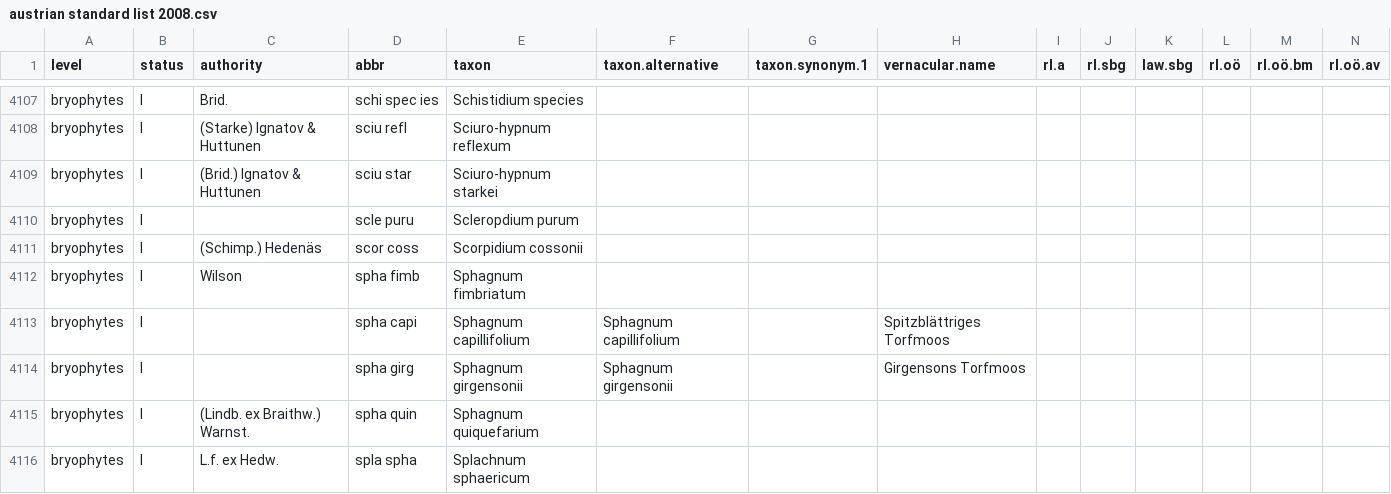
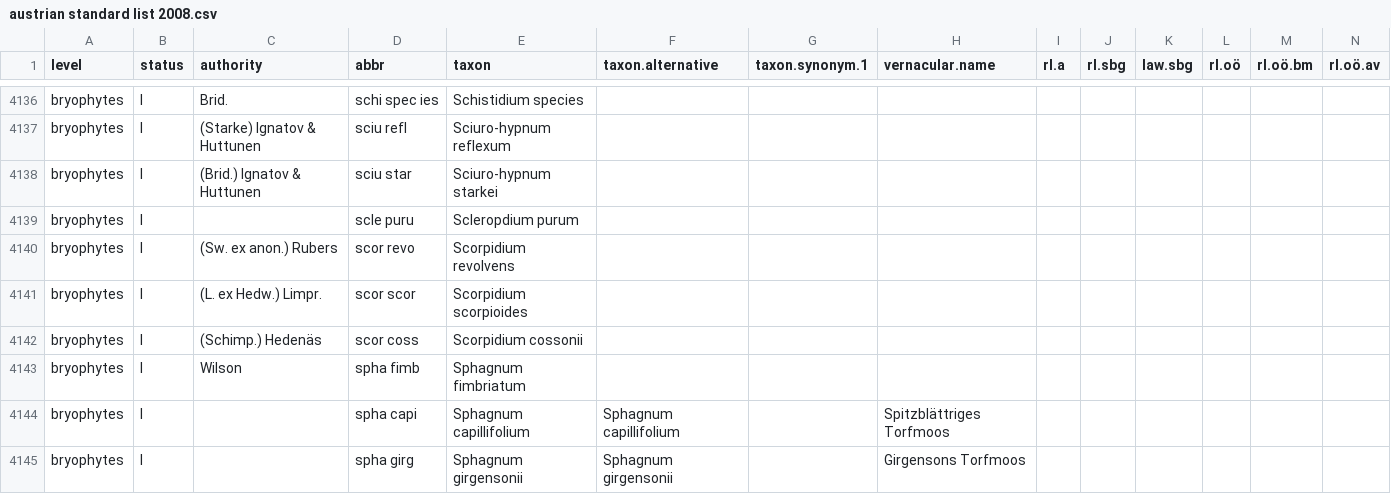
Before and after one commit to kardinal-eros/vegsoup-standards, a CSV file: austrian standard list 2008/austrian standard list 2008.csv, drawn as a sheet; only a part is shown, gaps mark what is left out; the shorter side is filled out with more unchanged rows; rows hold the shown columns only; the diff covers the shown part only; the diff names each change by its address in the sheet, - before the commit and + after, or states it on an @@ line.

```diff
--- a/austrian standard list 2008/austrian standard list 2008.csv
+++ b/austrian standard list 2008/austrian standard list 2008.csv
+row 4140: bryophytes | I | (Sw. ex anon.) Rubers | scor revo | Scorpidium revolvens
+row 4141: bryophytes | I | (L. ex Hedw.) Limpr. | scor scor | Scorpidium scorpioides
```
Also changed, not shown: 31 added rows and 6 edited cells elsewhere in this file, 1 other file.
